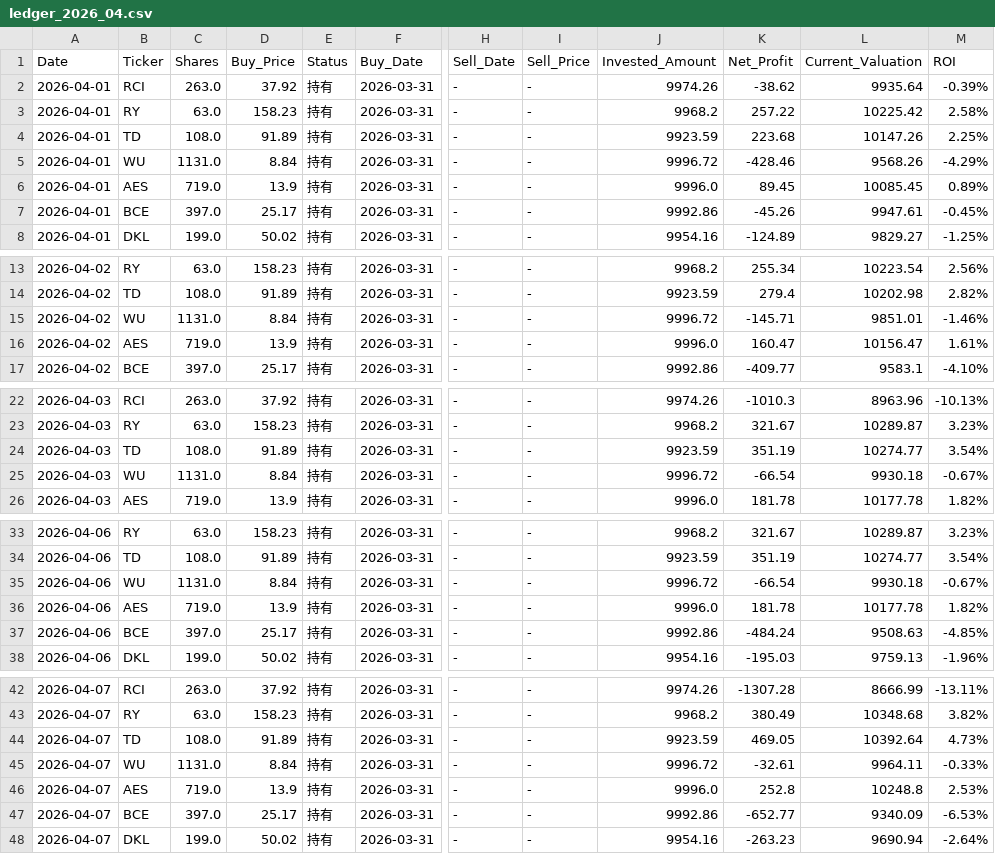
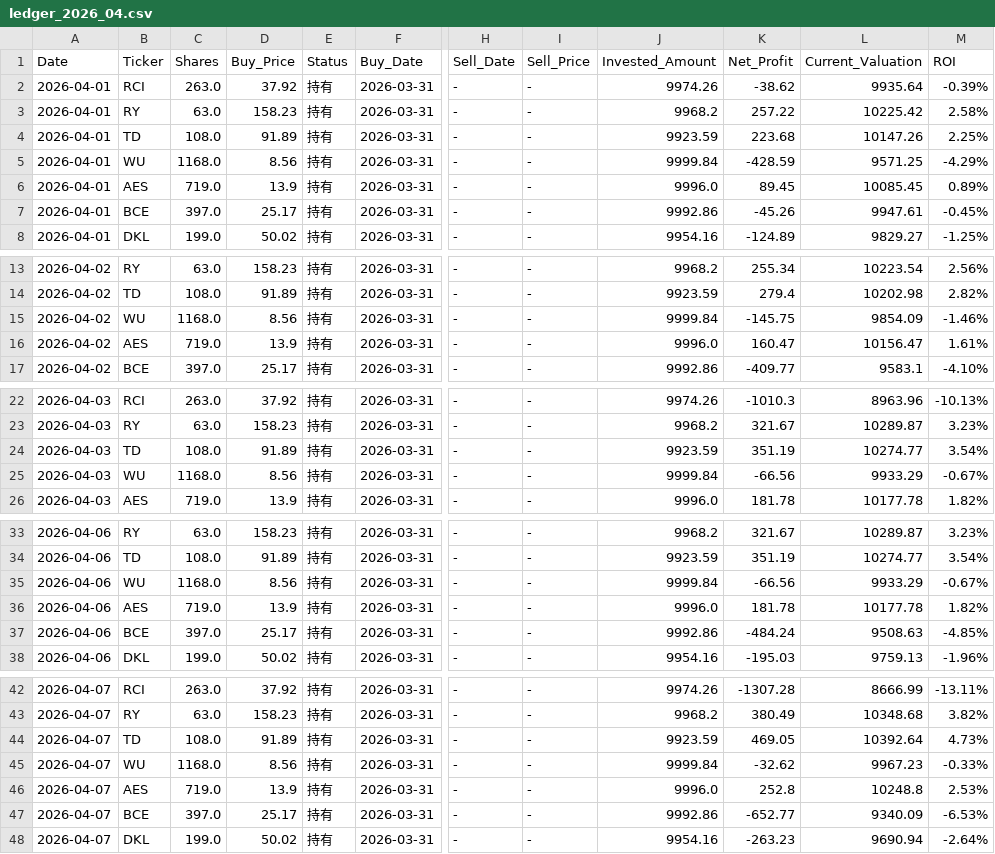
Before and after one commit to RayD-123/micro-quant-simulator, a CSV file: history_database/ledger_2026_04.csv, drawn as a sheet; only a part is shown, gaps mark what is left out; the diff covers the shown part only; the diff names each change by its address in the sheet, - before the commit and + after, or states it on an @@ line.

```diff
--- a/history_database/ledger_2026_04.csv
+++ b/history_database/ledger_2026_04.csv
-C5 (Shares): 1131.0
+C5 (Shares): 1168.0
-D5 (Buy_Price): 8.84
+D5 (Buy_Price): 8.56
-J5 (Invested_Amount): 9996.72
+J5 (Invested_Amount): 9999.84
-K5 (Net_Profit): -428.46
+K5 (Net_Profit): -428.59
-L5 (Current_Valuation): 9568.26
+L5 (Current_Valuation): 9571.25
-C15 (Shares): 1131.0
+C15 (Shares): 1168.0
-D15 (Buy_Price): 8.84
+D15 (Buy_Price): 8.56
-J15 (Invested_Amount): 9996.72
+J15 (Invested_Amount): 9999.84
-K15 (Net_Profit): -145.71
+K15 (Net_Profit): -145.75
-L15 (Current_Valuation): 9851.01
+L15 (Current_Valuation): 9854.09
-C25 (Shares): 1131.0
+C25 (Shares): 1168.0
-D25 (Buy_Price): 8.84
+D25 (Buy_Price): 8.56
-J25 (Invested_Amount): 9996.72
+J25 (Invested_Amount): 9999.84
-K25 (Net_Profit): -66.54
+K25 (Net_Profit): -66.56
-L25 (Current_Valuation): 9930.18
+L25 (Current_Valuation): 9933.29
-C35 (Shares): 1131.0
+C35 (Shares): 1168.0
-D35 (Buy_Price): 8.84
+D35 (Buy_Price): 8.56
-J35 (Invested_Amount): 9996.72
+J35 (Invested_Amount): 9999.84
-K35 (Net_Profit): -66.54
+K35 (Net_Profit): -66.56
-L35 (Current_Valuation): 9930.18
+L35 (Current_Valuation): 9933.29
-C45 (Shares): 1131.0
+C45 (Shares): 1168.0
-D45 (Buy_Price): 8.84
+D45 (Buy_Price): 8.56
-J45 (Invested_Amount): 9996.72
+J45 (Invested_Amount): 9999.84
-K45 (Net_Profit): -32.61
+K45 (Net_Profit): -32.62
-L45 (Current_Valuation): 9964.11
+L45 (Current_Valuation): 9967.23
```
Also changed, not shown: 85 edited cells elsewhere in this file, daily_equity.csv, history_database/ledger_2026_03.csv, 5 other files.
